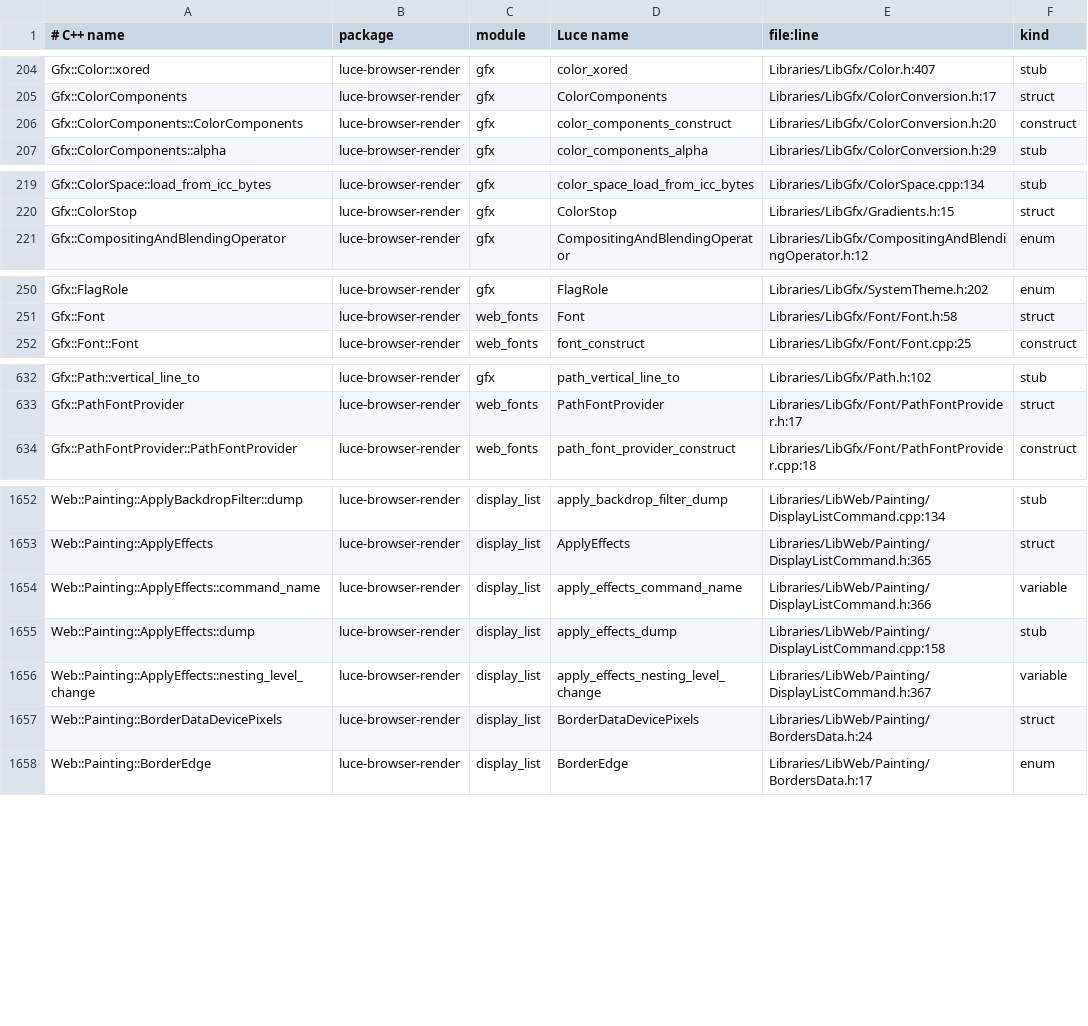
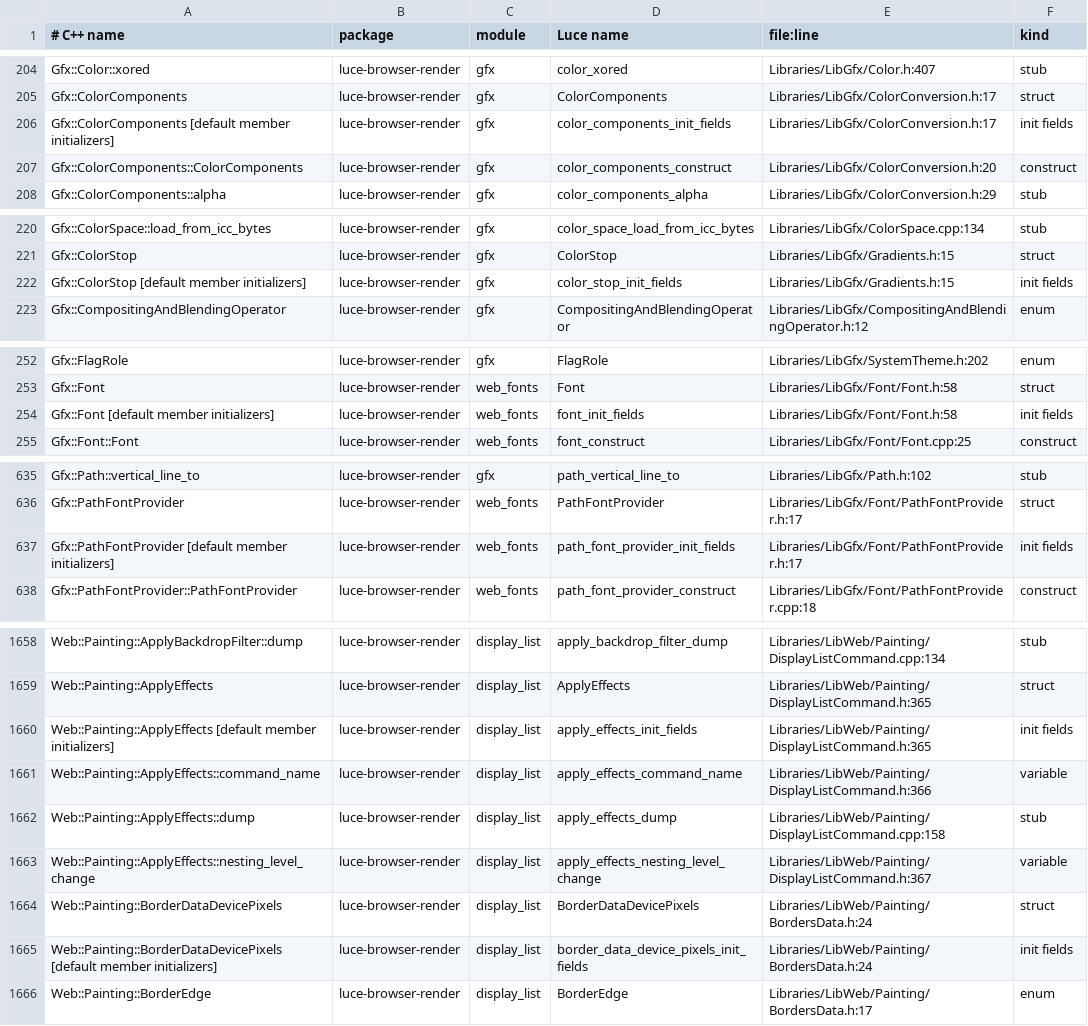
Before and after one commit to dymokomi/luce-browser-render, a TSV file: docs/namemap.tsv, drawn as a sheet; only a part is shown, gaps mark what is left out; the diff covers the shown part only; the diff names each change by its address in the sheet, - before the commit and + after, or states it on an @@ line.

```diff
--- a/docs/namemap.tsv
+++ b/docs/namemap.tsv
+row 206: Gfx::ColorComponents [default member initializers] | luce-browser-render | gfx | color_components_init_fields | Libraries/LibGfx/ColorConversion.h:17 | init fields
+row 222: Gfx::ColorStop [default member initializers] | luce-browser-render | gfx | color_stop_init_fields | Libraries/LibGfx/Gradients.h:15 | init fields
+row 254: Gfx::Font [default member initializers] | luce-browser-render | web_fonts | font_init_fields | Libraries/LibGfx/Font/Font.h:58 | init fields
+row 637: Gfx::PathFontProvider [default member initializers] | luce-browser-render | web_fonts | path_font_provider_init_fields | Libraries/LibGfx/Font/PathFontProvider.h:17 | init fields
+row 1660: Web::Painting::ApplyEffects [default member initializers] | luce-browser-render | display_list | apply_effects_init_fields | Libraries/LibWeb/Painting/DisplayListCommand.h:365 | init fields
+row 1665: Web::Painting::BorderDataDevicePixels [default member initializers] | luce-browser-render | display_list | border_data_device_pixels_init_fields | Libraries/LibWeb/Painting/BordersData.h:24 | init fields
```
Also changed, not shown: 6 added rows elsewhere in this file, 15 other files.
